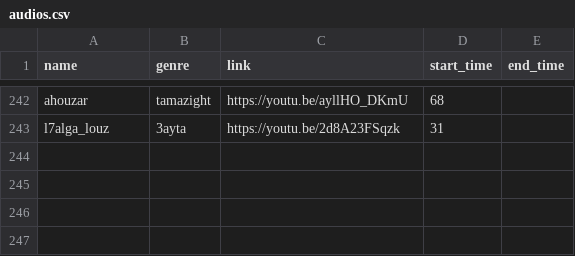
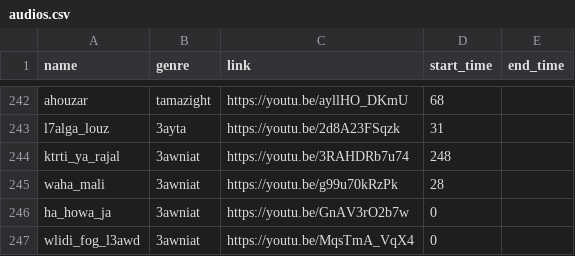
Before and after one commit to elhachimi-ch/personal_website, a CSV file: assets/data/audios.csv, drawn as a sheet; only a part is shown, gaps mark what is left out; the diff names each change by its address in the sheet, - before the commit and + after, or states it on an @@ line.

Commit message:
Media

```diff
--- a/assets/data/audios.csv
+++ b/assets/data/audios.csv
+row 244: ktrti_ya_rajal | 3awniat | https://youtu.be/3RAHDRb7u74 | 248
+row 245: waha_mali | 3awniat | https://youtu.be/g99u70kRzPk | 28
+row 246: ha_howa_ja | 3awniat | https://youtu.be/GnAV3rO2b7w | 0
+row 247: wlidi_fog_l3awd | 3awniat | https://youtu.be/MqsTmA_VqX4 | 0
```
